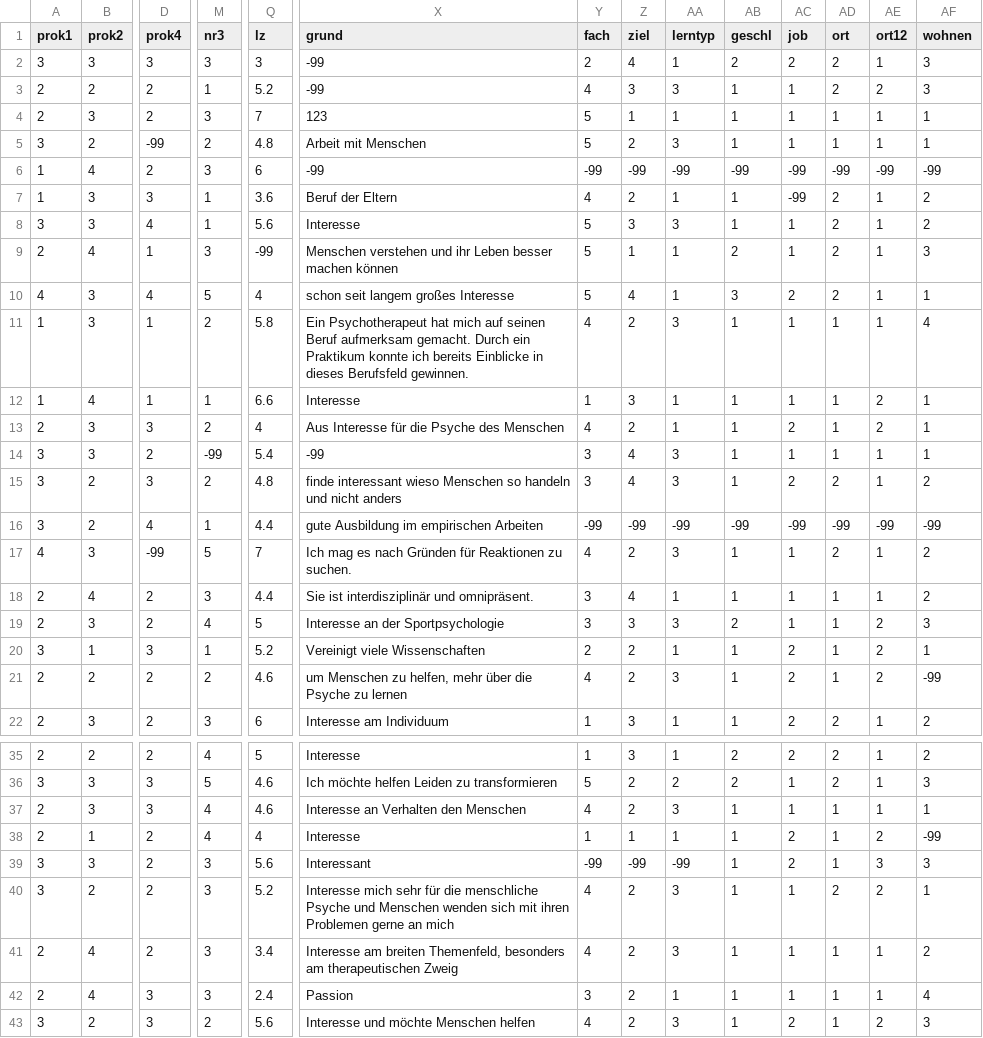
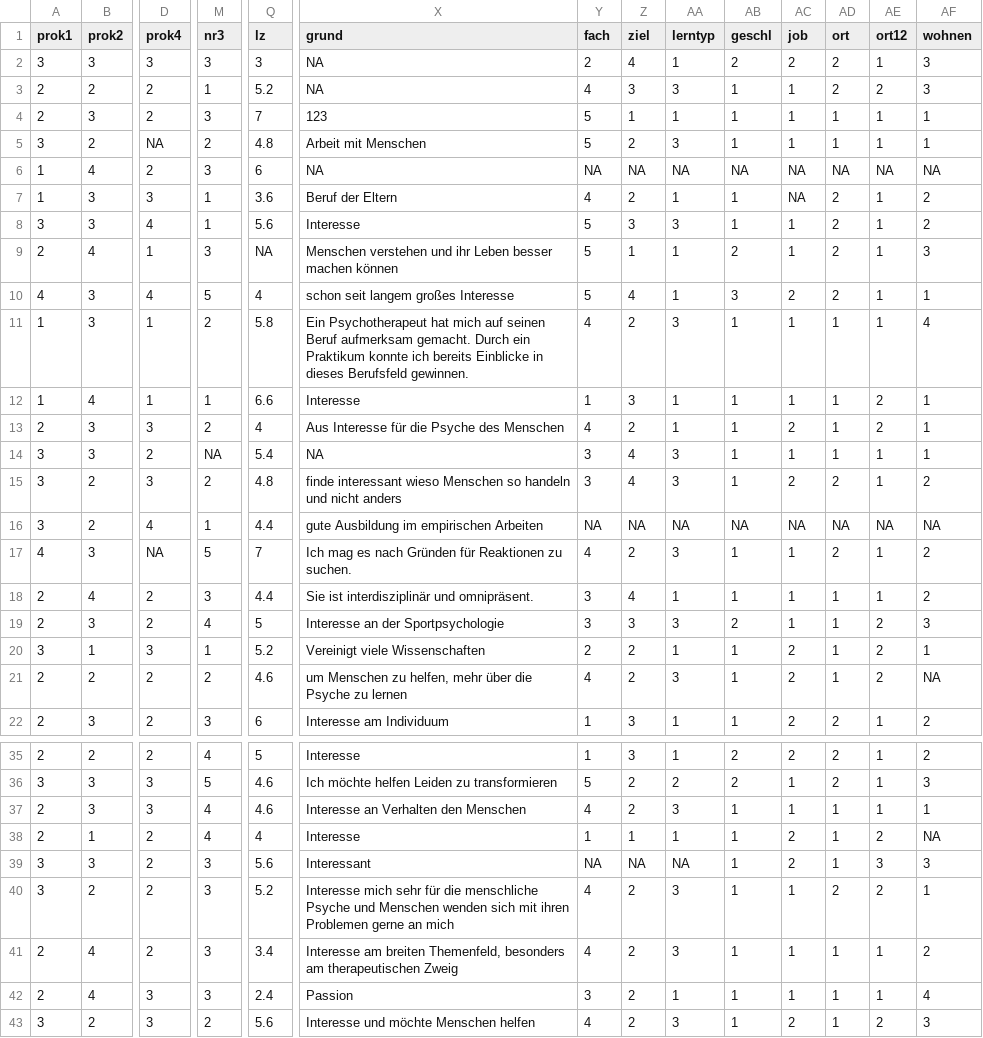
Before and after one commit to martscht/academic-kickstart, a CSV file: content/post/fb21.csv, drawn as a sheet; only a part is shown, gaps mark what is left out; the diff covers the shown part only; the diff names each change by its address in the sheet, - before the commit and + after, or states it on an @@ line.

Commit message:
Re-fix missing data handling in .csv

```diff
--- a/content/post/fb21.csv
+++ b/content/post/fb21.csv
-X2:X3 (grund): -99
+X2:X3 (grund): NA
-D5 (prok4): -99
+D5 (prok4): NA
-X6 (grund): -99
+X6 (grund): NA
-Y6 (fach): -99
+Y6 (fach): NA
-Z6 (ziel): -99
+Z6 (ziel): NA
-AA6 (lerntyp): -99
+AA6 (lerntyp): NA
-AB6 (geschl): -99
+AB6 (geschl): NA
-AC6:AC7 (job): -99
+AC6:AC7 (job): NA
-AD6 (ort): -99
+AD6 (ort): NA
-AE6 (ort12): -99
+AE6 (ort12): NA
-AF6 (wohnen): -99
+AF6 (wohnen): NA
-Q9 (lz): -99
+Q9 (lz): NA
-M14 (nr3): -99
+M14 (nr3): NA
-X14 (grund): -99
+X14 (grund): NA
-Y16 (fach): -99
+Y16 (fach): NA
-Z16 (ziel): -99
+Z16 (ziel): NA
-AA16 (lerntyp): -99
+AA16 (lerntyp): NA
-AB16 (geschl): -99
+AB16 (geschl): NA
-AC16 (job): -99
+AC16 (job): NA
-AD16 (ort): -99
+AD16 (ort): NA
-AE16 (ort12): -99
+AE16 (ort12): NA
-AF16 (wohnen): -99
+AF16 (wohnen): NA
-D17 (prok4): -99
+D17 (prok4): NA
-AF21 (wohnen): -99
+AF21 (wohnen): NA
-AF38 (wohnen): -99
+AF38 (wohnen): NA
-Y39 (fach): -99
+Y39 (fach): NA
-Z39 (ziel): -99
+Z39 (ziel): NA
-AA39 (lerntyp): -99
+AA39 (lerntyp): NA
```
Also changed, not shown: 21 edited cells elsewhere in this file, 4 other files.
